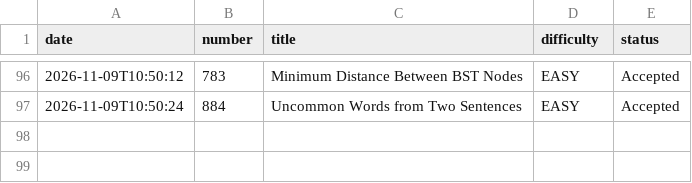
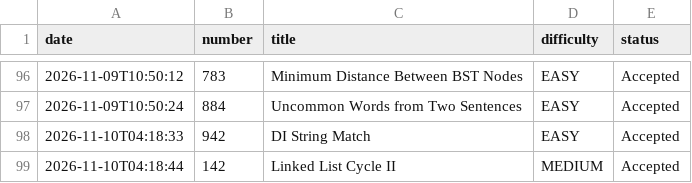
Before and after one commit to harvishcr7/leetcode_automation, a CSV file: log.csv, drawn as a sheet; only a part is shown, gaps mark what is left out.

```diff
--- a/log.csv
+++ b/log.csv
@@ -97 +97,3 @@ date,number,title,difficulty,status
 2026-11-09T10:50:24,884,Uncommon Words from Two Sentences,EASY,Accepted
+2026-11-10T04:18:33,942,DI String Match,EASY,Accepted
+2026-11-10T04:18:44,142,Linked List Cycle II,MEDIUM,Accepted
```
Also changed, not shown: 2 other files.
